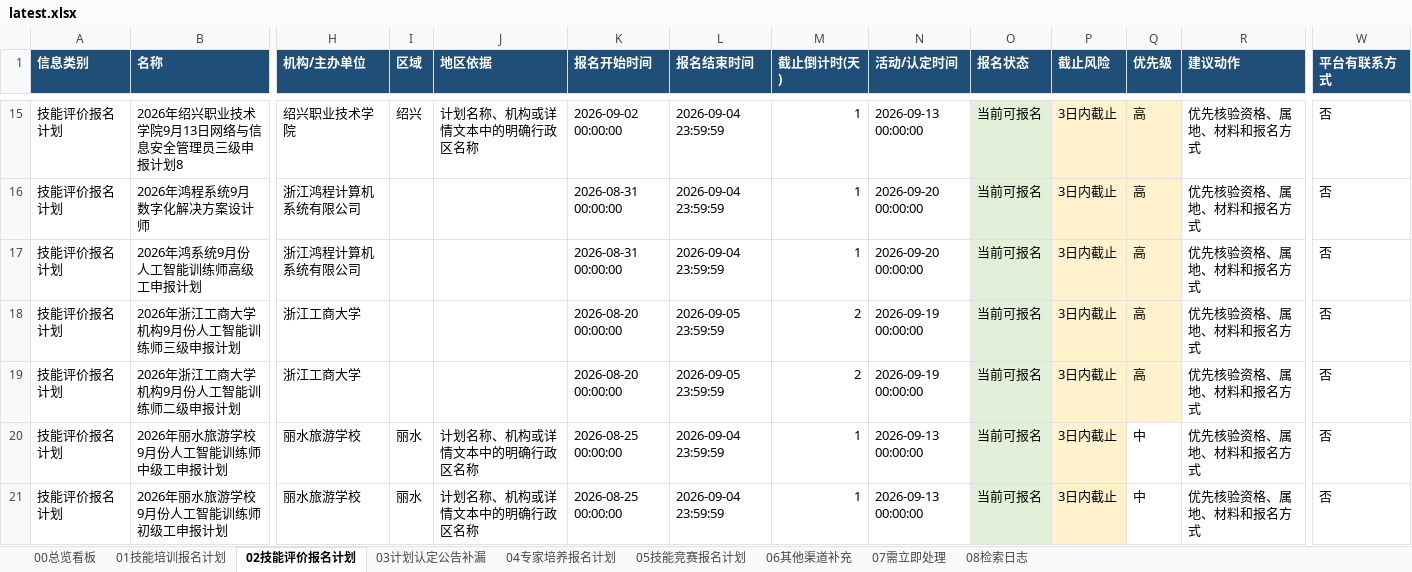
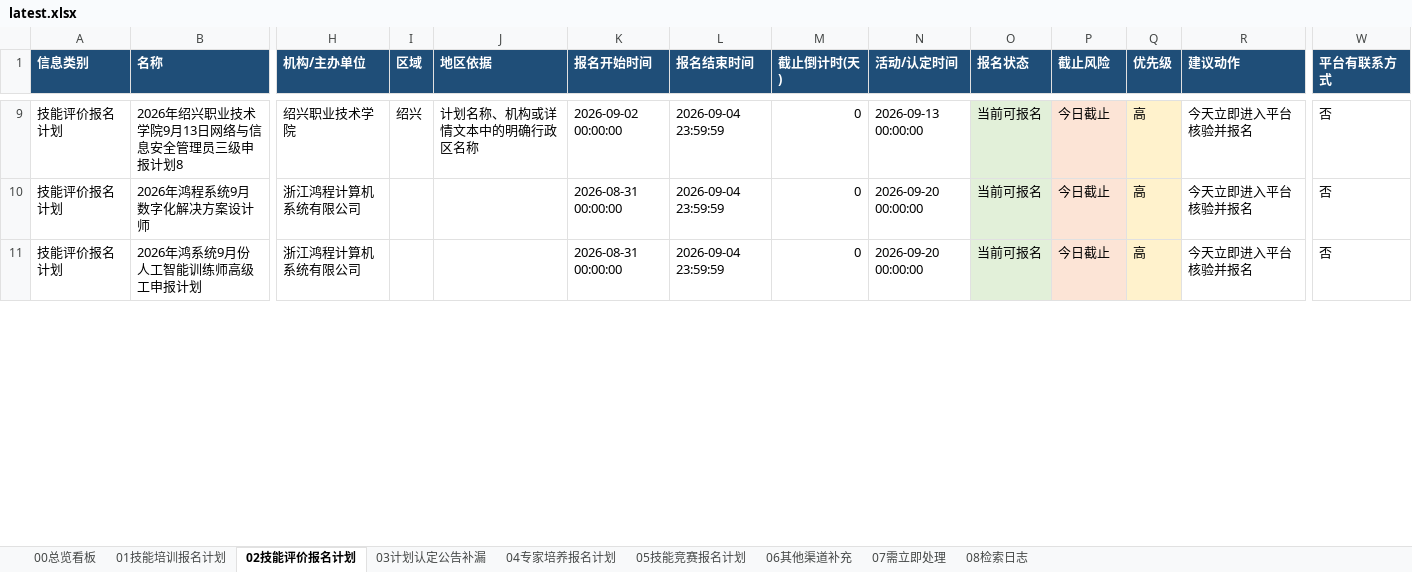
Before and after one commit to Juesann/zhejiang-skill-daily, an Excel workbook: latest.xlsx, sheet 02技能评价报名计划, drawn as a sheet; only a part is shown, gaps mark what is left out; values as stored, in another font and other column widths than the file's, no borders; removed rows and columns are numbered as before the commit, all else as after; rows hold the shown columns only; the diff covers the shown part only; the diff names each change by its address in the sheet, - before the commit and + after, or states it on an @@ line.

```diff
--- a/latest.xlsx (sheet 02技能评价报名计划)
+++ b/latest.xlsx (sheet 02技能评价报名计划)
-M9:M11 (截止倒计时(天)): 1
+M9:M11 (截止倒计时(天)): 0
-P9:P11 (截止风险): 3日内截止
+P9:P11 (截止风险): 今日截止
-R9:R11 (建议动作): 优先核验资格、属地、材料和报名方式
+R9:R11 (建议动作): 今天立即进入平台核验并报名
-row 18: 技能评价报名计划 | 2026年浙江工商大学机构9月份人工智能训练师三级申报计划 | 浙江工商大学 |  |  | 2026-08-20 00:00:00 | 2026-09-05 23:59:59 | 2 | 2026-09-19 00:00:00 | 当前可报名 | 3日内截止 | 高 | 优先核验资格、属地、材料和报名方式 | 否
-row 19: 技能评价报名计划 | 2026年浙江工商大学机构9月份人工智能训练师二级申报计划 | 浙江工商大学 |  |  | 2026-08-20 00:00:00 | 2026-09-05 23:59:59 | 2 | 2026-09-19 00:00:00 | 当前可报名 | 3日内截止 | 高 | 优先核验资格、属地、材料和报名方式 | 否
-row 20: 技能评价报名计划 | 2026年丽水旅游学校9月份人工智能训练师中级工申报计划 | 丽水旅游学校 | 丽水 | 计划名称、机构或详情文本中的明确行政区名称 | 2026-08-25 00:00:00 | 2026-09-04 23:59:59 | 1 | 2026-09-13 00:00:00 | 当前可报名 | 3日内截止 | 中 | 优先核验资格、属地、材料和报名方式 | 否
-row 21: 技能评价报名计划 | 2026年丽水旅游学校9月份人工智能训练师初级工申报计划 | 丽水旅游学校 | 丽水 | 计划名称、机构或详情文本中的明确行政区名称 | 2026-08-25 00:00:00 | 2026-09-04 23:59:59 | 1 | 2026-09-13 00:00:00 | 当前可报名 | 3日内截止 | 中 | 优先核验资格、属地、材料和报名方式 | 否
```
Also changed, not shown: 30 added rows, 26 removed rows, 166 edited cells and cell formats elsewhere in this sheet, sheet 07需立即处理, sheet 01技能培训报名计划, sheet 04专家培养报名计划, sheet 08检索日志, sheet 00总览看板, sheet 05技能竞赛报名计划, 3 other files.
